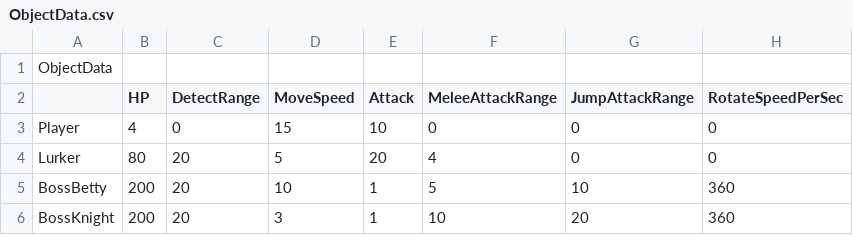
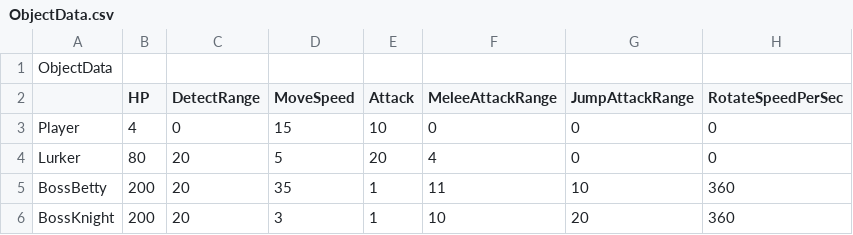
Before and after one commit to KimNamWook316/DX113D_LOL, a CSV file: Editor/Bin/Excel/ObjectData.csv, drawn as a sheet.

Commit message:
feat(Editor) BossBetty FarAttack Change Properly Working

```diff
--- a/Editor/Bin/Excel/ObjectData.csv
+++ b/Editor/Bin/Excel/ObjectData.csv
@@ -4,3 +4,3 @@ Player,4,0,15,10,0,0,0
 Lurker,80,20,5,20,4,0,0
-BossBetty,200,20,10,1,5,10,360
+BossBetty,200,20,35,1,11,10,360
 BossKnight,200,20,3,1,10,20,360
```
Also changed, not shown: Editor/Bin/Excel/AnimData/AnimData_BossBetty.csv, 17 other files.
